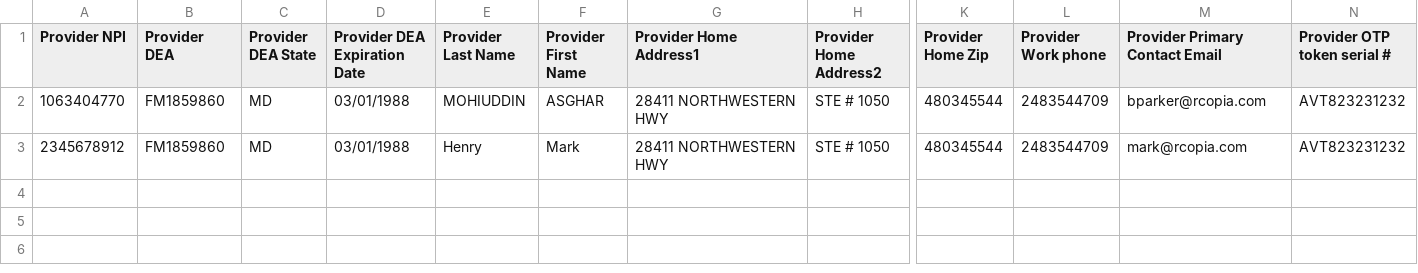
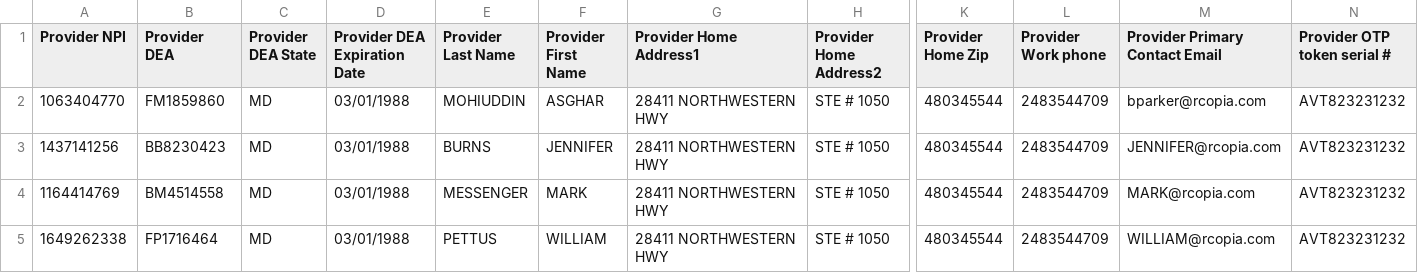
Before and after one commit to devendrabobde/my_provisiong, a CSV file: public/rspec_test_files/epcs/valid_epcs_providers.csv, drawn as a sheet; only a part is shown, gaps mark what is left out; addresses are those after the commit; rows hold the shown columns only; the diff names each change by its address in the sheet, - before the commit and + after, or states it on an @@ line.

Commit message:
added more provider records in epcs valid csv file

```diff
--- a/public/rspec_test_files/epcs/valid_epcs_providers.csv
+++ b/public/rspec_test_files/epcs/valid_epcs_providers.csv
+row 3: 1437141256 | BB8230423 | MD | 03/01/1988 | BURNS | JENNIFER | 28411 NORTHWESTERN HWY | STE # 1050 | 480345544 | 2483544709 | JENNIFER@rcopia.com | AVT823231232
-A4 (Provider NPI): 2345678912
+A4 (Provider NPI): 1164414769
-B4 (Provider DEA): FM1859860
+B4 (Provider DEA): BM4514558
-E4 (Provider Last Name): Henry
+E4 (Provider Last Name): MESSENGER
-F4 (Provider First Name): Mark
+F4 (Provider First Name): MARK
-M4 (Provider Primary Contact Email): mark@rcopia.com
+M4 (Provider Primary Contact Email): MARK@rcopia.com
+row 5: 1649262338 | FP1716464 | MD | 03/01/1988 | PETTUS | WILLIAM | 28411 NORTHWESTERN HWY | STE # 1050 | 480345544 | 2483544709 | WILLIAM@rcopia.com | AVT823231232
```
